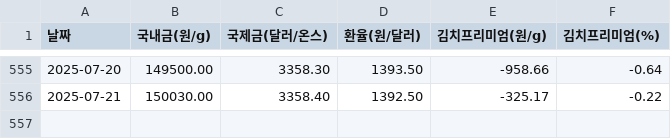
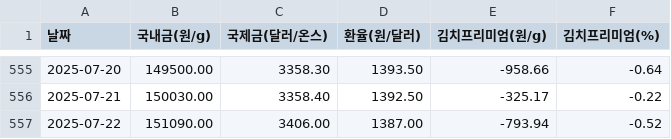
Before and after one commit to partrita/kimchi-gold, a CSV file: data/kimchi_gold_price_log.csv, drawn as a sheet; only a part is shown, gaps mark what is left out.

Commit message:
Update scraped data

```diff
--- a/data/kimchi_gold_price_log.csv
+++ b/data/kimchi_gold_price_log.csv
@@ -556 +556,2 @@
 2025-07-21,150030.00,3358.40,1392.50,-325.17,-0.22
+2025-07-22,151090.00,3406.00,1387.00,-793.94,-0.52
```
Also changed, not shown: 1 other file.
